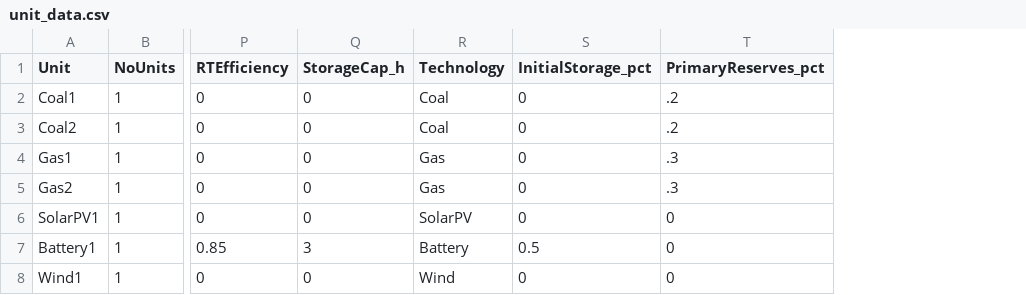
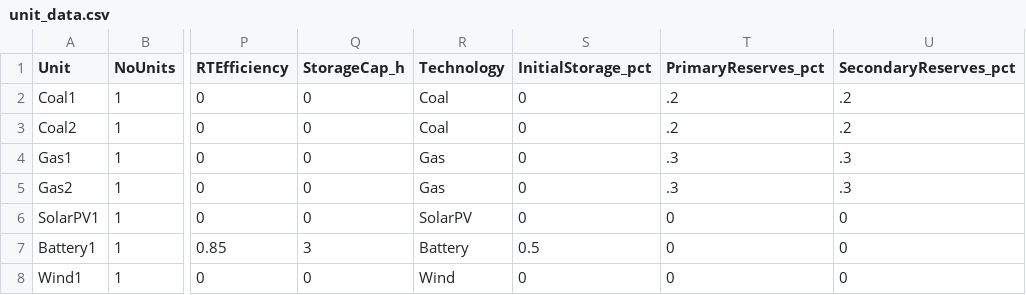
Before and after one commit to dan-marshman/denki-uc, a CSV file: examples/test1/unit_data.csv, drawn as a sheet; only a part is shown, gaps mark what is left out; the diff names each change by its address in the sheet, - before the commit and + after, or states it on an @@ line.

```diff
--- a/examples/test1/unit_data.csv
+++ b/examples/test1/unit_data.csv
+column U (SecondaryReserves_pct), rows 2-8: .2 | .2 | .3 | .3 | 0 | 0 | 0
```
Also changed, not shown: examples/test1/reserve_requirement.csv, 5 other files.
